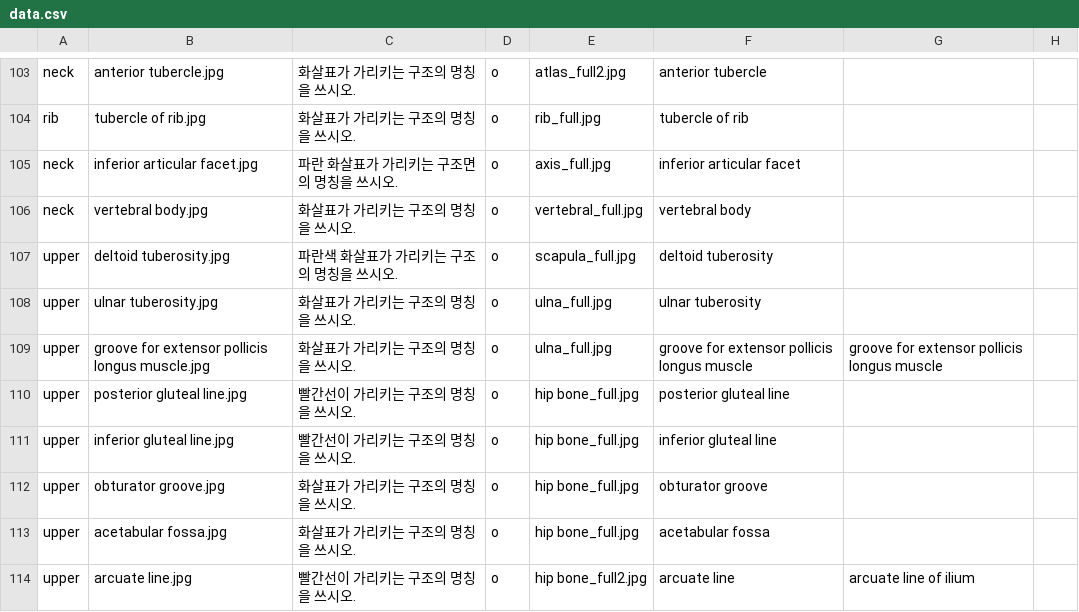
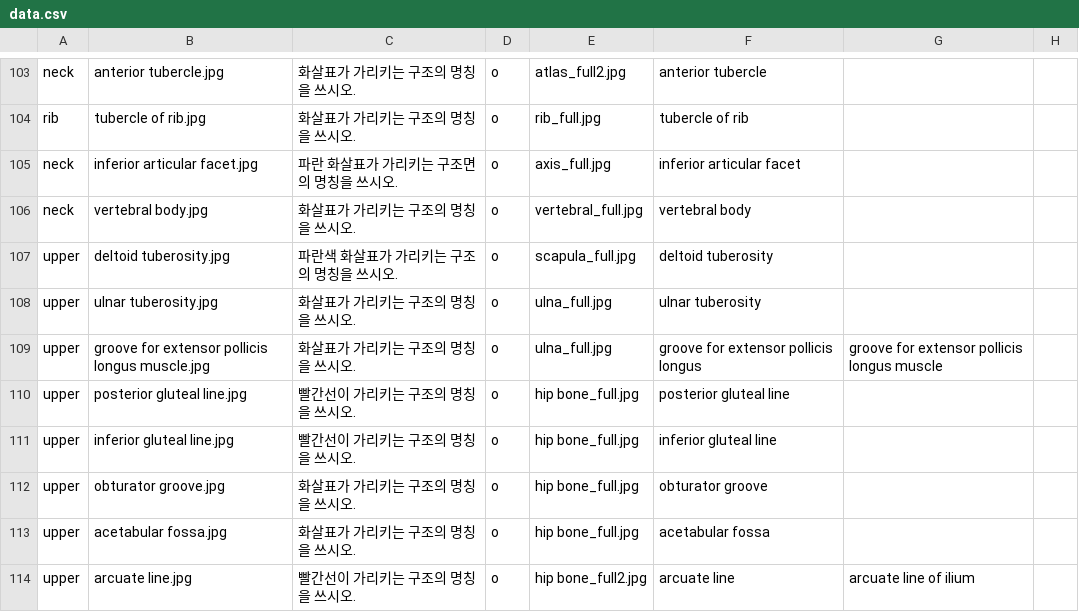
Before and after one commit to syxga/bone-exam-web, a CSV file: data.csv, drawn as a sheet; only a part is shown, gaps mark what is left out; the diff names each change by its address in the sheet, - before the commit and + after, or states it on an @@ line.

Commit message:
Add files via upload

```diff
--- a/data.csv
+++ b/data.csv
-F109: groove for extensor pollicis longus muscle
+F109: groove for extensor pollicis longus
```
